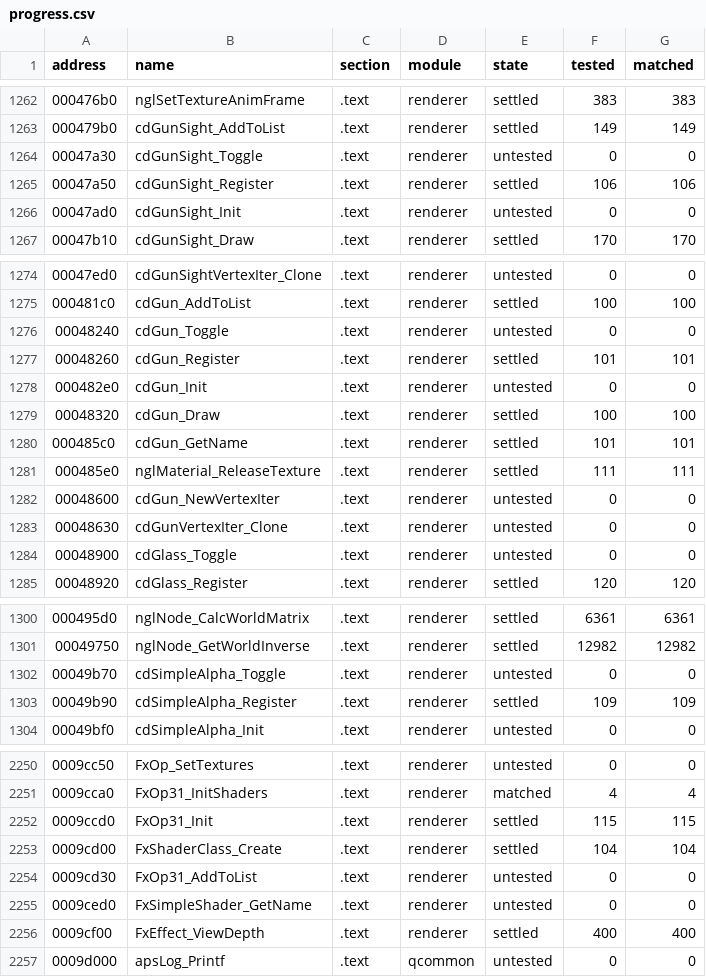
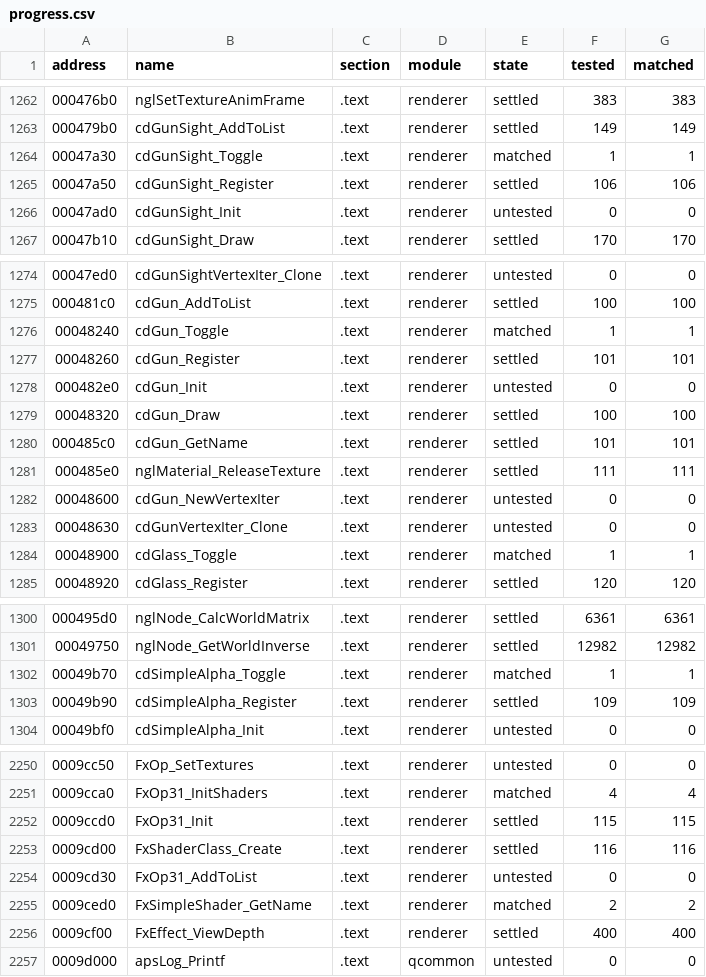
Before and after one commit to SmokeDoggy044/CoD2-BRO-Native-Loader, a CSV file: tools/data/progress.csv, drawn as a sheet; only a part is shown, gaps mark what is left out; the diff covers the shown part only.

```diff
--- a/tools/data/progress.csv
+++ b/tools/data/progress.csv
@@ -1263,3 +1263,3 @@ address,name,section,module,state,tested,matched
 000479b0,cdGunSight_AddToList,.text,renderer,settled,149,149
-00047a30,cdGunSight_Toggle,.text,renderer,untested,0,0
+00047a30,cdGunSight_Toggle,.text,renderer,matched,1,1
 00047a50,cdGunSight_Register,.text,renderer,settled,106,106
@@ -1275,3 +1275,3 @@ address,name,section,module,state,tested,matched
 000481c0,cdGun_AddToList,.text,renderer,settled,100,100
-00048240,cdGun_Toggle,.text,renderer,untested,0,0
+00048240,cdGun_Toggle,.text,renderer,matched,1,1
 00048260,cdGun_Register,.text,renderer,settled,101,101
@@ -1283,3 +1283,3 @@ address,name,section,module,state,tested,matched
 00048630,cdGunVertexIter_Clone,.text,renderer,untested,0,0
-00048900,cdGlass_Toggle,.text,renderer,untested,0,0
+00048900,cdGlass_Toggle,.text,renderer,matched,1,1
 00048920,cdGlass_Register,.text,renderer,settled,120,120
@@ -1301,3 +1301,3 @@ address,name,section,module,state,tested,matched
 00049750,nglNode_GetWorldInverse,.text,renderer,settled,12982,12982
-00049b70,cdSimpleAlpha_Toggle,.text,renderer,untested,0,0
+00049b70,cdSimpleAlpha_Toggle,.text,renderer,matched,1,1
 00049b90,cdSimpleAlpha_Register,.text,renderer,settled,109,109
@@ -2252,5 +2252,5 @@ address,name,section,module,state,tested,matched
 0009ccd0,FxOp31_Init,.text,renderer,settled,115,115
-0009cd00,FxShaderClass_Create,.text,renderer,settled,104,104
+0009cd00,FxShaderClass_Create,.text,renderer,settled,116,116
 0009cd30,FxOp31_AddToList,.text,renderer,untested,0,0
-0009ced0,FxSimpleShader_GetName,.text,renderer,untested,0,0
+0009ced0,FxSimpleShader_GetName,.text,renderer,matched,2,2
 0009cf00,FxEffect_ViewDepth,.text,renderer,settled,400,400
```
Also changed, not shown: 75 edited cells elsewhere in this file, tools/data/functions.csv, 4 other files.
